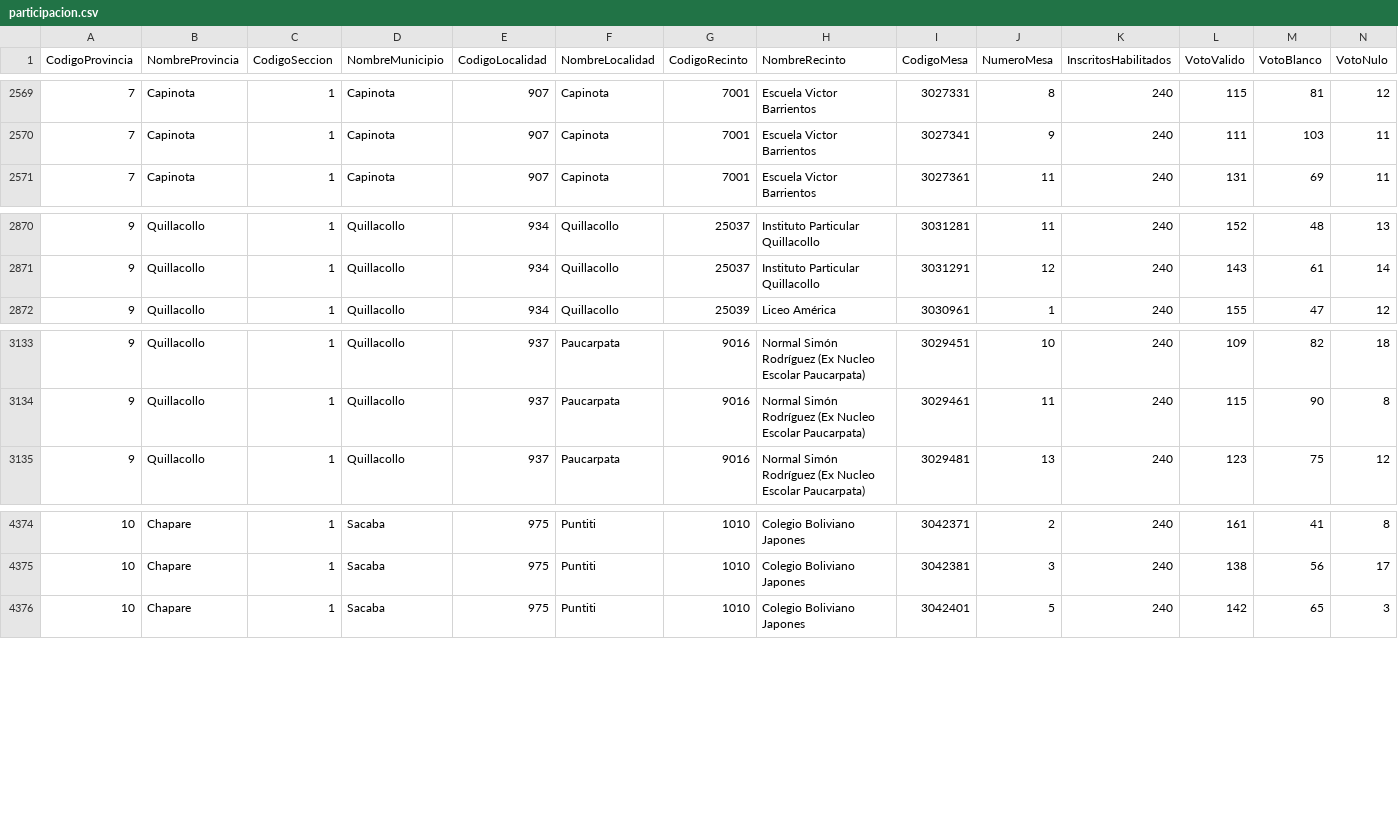
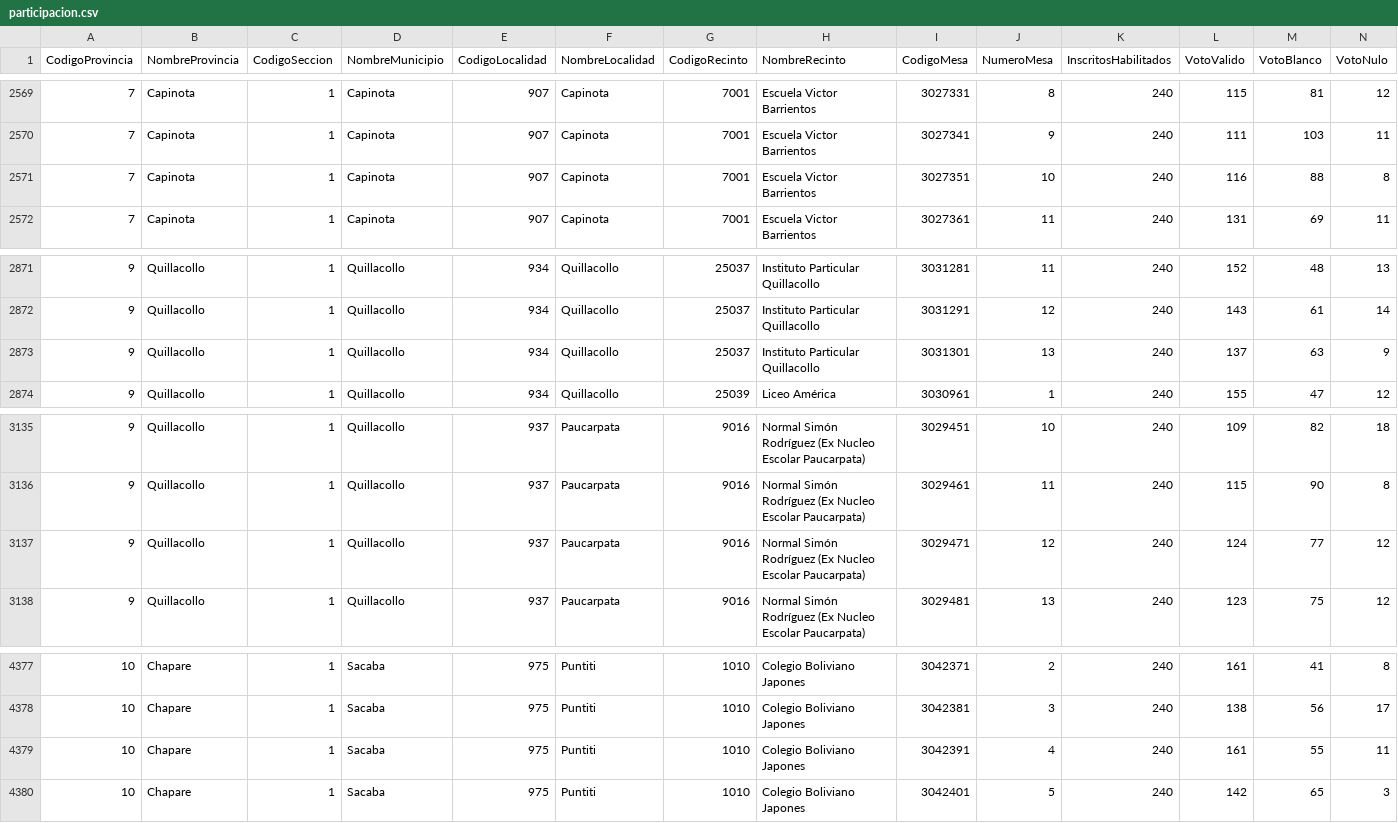
Before and after one commit to mauforonda/subnacionales2026, a CSV file: resultados/primera_vuelta/cochabamba/asambleista-poblacion/participacion.csv, drawn as a sheet; only a part is shown, gaps mark what is left out; rows hold the shown columns only; the diff names each change by its address in the sheet, - before the commit and + after, or states it on an @@ line.

```diff
--- a/resultados/primera_vuelta/cochabamba/asambleista-poblacion/participacion.csv
+++ b/resultados/primera_vuelta/cochabamba/asambleista-poblacion/participacion.csv
+row 2571: 7 | Capinota | 1 | Capinota | 907 | Capinota | 7001 | Escuela Victor Barrientos | 3027351 | 10 | 240 | 116 | 88 | 8
+row 2873: 9 | Quillacollo | 1 | Quillacollo | 934 | Quillacollo | 25037 | Instituto Particular Quillacollo | 3031301 | 13 | 240 | 137 | 63 | 9
+row 3137: 9 | Quillacollo | 1 | Quillacollo | 937 | Paucarpata | 9016 | Normal Simón Rodríguez (Ex Nucleo Escolar Paucarpata) | 3029471 | 12 | 240 | 124 | 77 | 12
+row 4379: 10 | Chapare | 1 | Sacaba | 975 | Puntiti | 1010 | Colegio Boliviano Japones | 3042391 | 4 | 240 | 161 | 55 | 11
```
Also changed, not shown: resultados/primera_vuelta/cochabamba/asambleista-poblacion/validos.csv, resultados/primera_vuelta/cochabamba/asambleista-territorio/participacion.csv, 29 other files.
